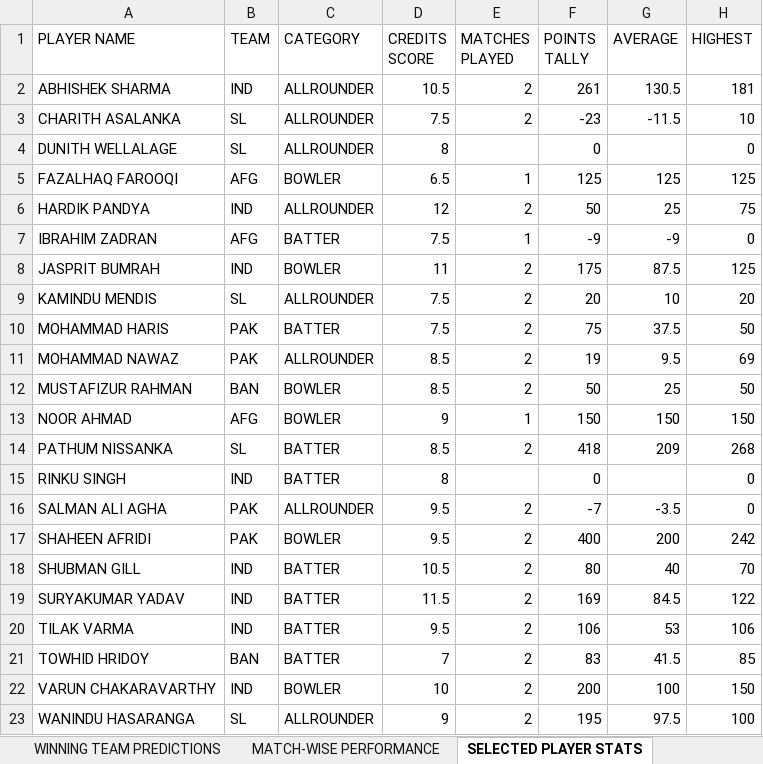
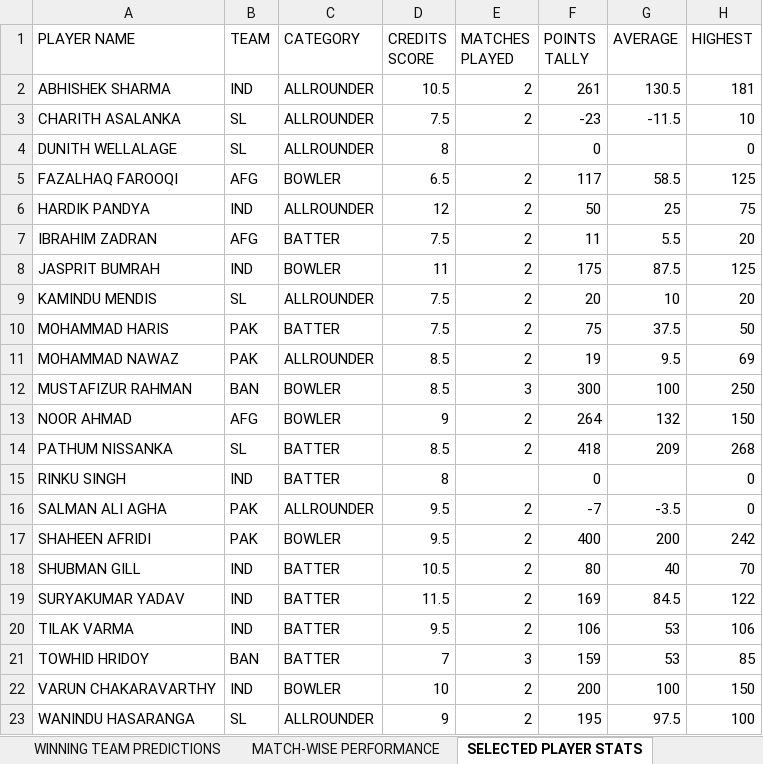
Before and after one commit to Suriyag1614/asia-cup-2025-bfl, an Excel workbook: public/data.xlsx, sheet SELECTED PLAYER STATS, drawn as a sheet; values as stored, in another font and other column widths than the file's, no borders; the diff names each change by its address in the sheet, - before the commit and + after, or states it on an @@ line.

Commit message:
Update - Match No. 9

```diff
--- a/public/data.xlsx (sheet SELECTED PLAYER STATS)
+++ b/public/data.xlsx (sheet SELECTED PLAYER STATS)
-E5 (MATCHES PLAYED): 1
+E5 (MATCHES PLAYED): 2
-F5 (POINTS TALLY): 125
+F5 (POINTS TALLY): 117
-G5 (AVERAGE): 125
+G5 (AVERAGE): 58.5
-E7 (MATCHES PLAYED): 1
+E7 (MATCHES PLAYED): 2
-F7 (POINTS TALLY): -9
+F7 (POINTS TALLY): 11
-G7 (AVERAGE): -9
+G7 (AVERAGE): 5.5
-H7 (HIGHEST): 0
+H7 (HIGHEST): 20
-E12 (MATCHES PLAYED): 2
+E12 (MATCHES PLAYED): 3
-F12 (POINTS TALLY): 50
+F12 (POINTS TALLY): 300
-G12 (AVERAGE): 25
+G12 (AVERAGE): 100
-H12 (HIGHEST): 50
+H12 (HIGHEST): 250
-E13 (MATCHES PLAYED): 1
+E13 (MATCHES PLAYED): 2
-F13 (POINTS TALLY): 150
+F13 (POINTS TALLY): 264
-G13 (AVERAGE): 150
+G13 (AVERAGE): 132
-E21 (MATCHES PLAYED): 2
+E21 (MATCHES PLAYED): 3
-F21 (POINTS TALLY): 83
+F21 (POINTS TALLY): 159
-G21 (AVERAGE): 41.5
+G21 (AVERAGE): 53
```
Also changed, not shown: sheet DESCRIPTIVE PLAYER POINTS, sheet LEADERBOARD, sheet WINNING TEAM PREDICTIONS, sheet TARGET PREDICTIONS, sheet NEWS, sheet MATCH-WISE PERFORMANCE, 1 other file.
